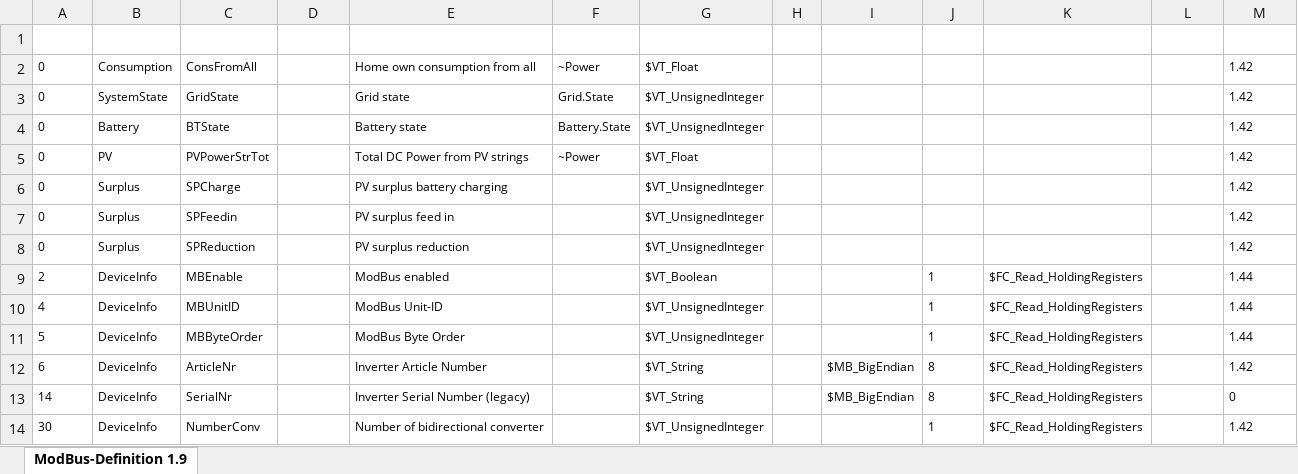
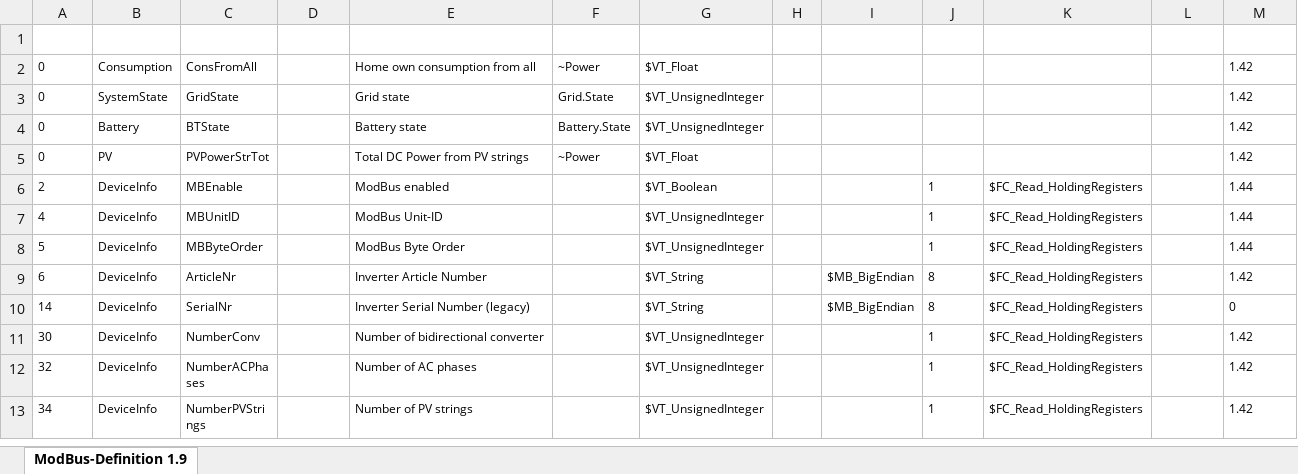
Before and after one commit to jotata/SymconJoTKPP, an Excel workbook: docs/KOSTAL_ModBus_Specifications.xlsx, sheet ModBus-Definition 1.9, drawn as a sheet; only a part is shown; the shorter side is filled out with more unchanged rows; values as stored, in another font and other column widths than the file's, no borders; conditional formats and table styles not drawn; the diff names each change by its address in the sheet, - before the commit and + after, or states it on an @@ line.

Commit message:
removed group Surplus

```diff
--- a/docs/KOSTAL_ModBus_Specifications.xlsx (sheet ModBus-Definition 1.9)
+++ b/docs/KOSTAL_ModBus_Specifications.xlsx (sheet ModBus-Definition 1.9)
-row 6: 0 | Surplus | SPCharge |  | PV surplus battery charging |  | $VT_UnsignedInteger |  |  |  |  |  | 1.42
-row 7: 0 | Surplus | SPFeedin |  | PV surplus feed in |  | $VT_UnsignedInteger |  |  |  |  |  | 1.42
-row 8: 0 | Surplus | SPReduction |  | PV surplus reduction |  | $VT_UnsignedInteger |  |  |  |  |  | 1.42
```
Also changed, not shown: 4 other files.
